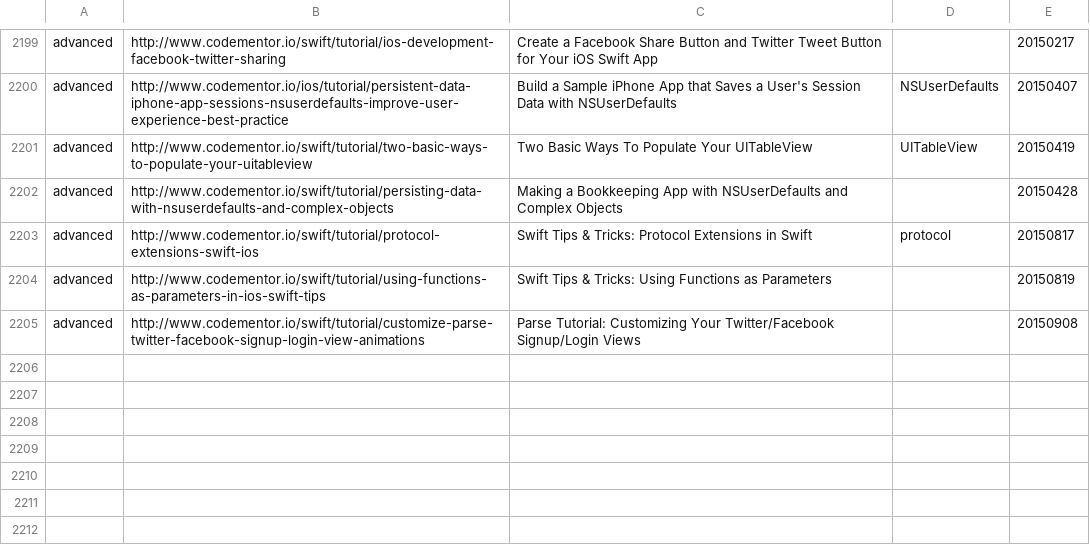
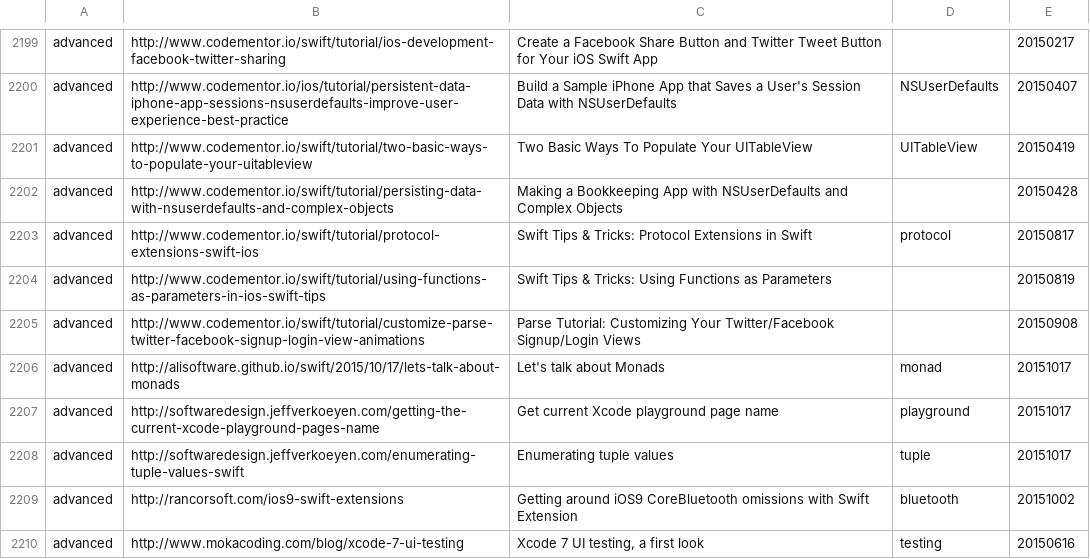
Before and after one commit to melling/SwiftResources, a TSV file: swift_urls.tsv, drawn as a sheet; only a part is shown, gaps mark what is left out; the diff names each change by its address in the sheet, - before the commit and + after, or states it on an @@ line.

Commit message:
more urls

```diff
--- a/swift_urls.tsv
+++ b/swift_urls.tsv
+row 2206: advanced | http://alisoftware.github.io/swift/2015/10/17/lets-talk-about-monads | Let's talk about Monads | monad | 20151017
+row 2207: advanced | http://softwaredesign.jeffverkoeyen.com/getting-the-current-xcode-playground-pages-name | Get current Xcode playground page name | playground | 20151017
+row 2208: advanced | http://softwaredesign.jeffverkoeyen.com/enumerating-tuple-values-swift | Enumerating tuple values | tuple | 20151017
+row 2209: advanced | http://rancorsoft.com/ios9-swift-extensions | Getting around iOS9 CoreBluetooth omissions with Swift Extension | bluetooth | 20151002
+row 2210: advanced | http://www.mokacoding.com/blog/xcode-7-ui-testing | Xcode 7 UI testing, a first look | testing | 20150616
```
